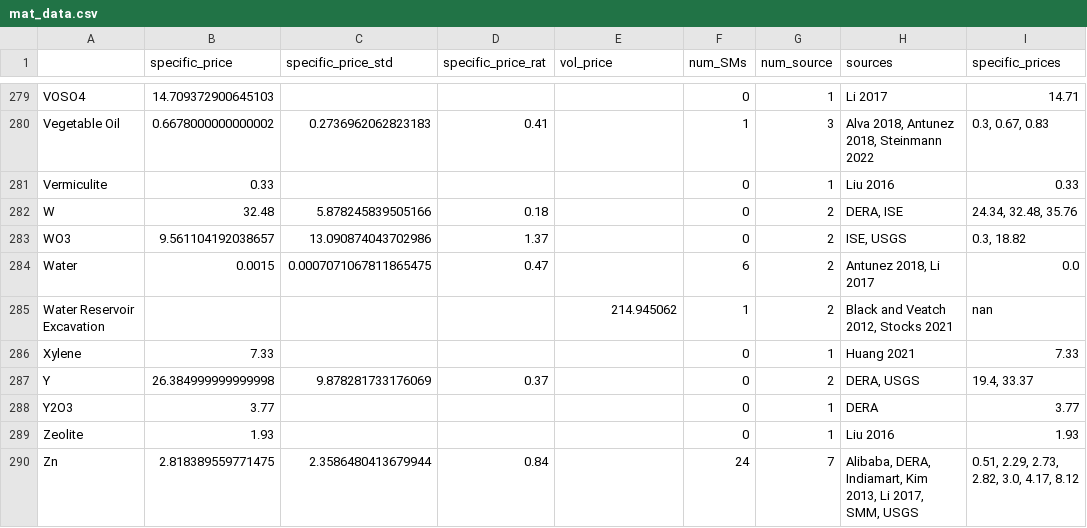
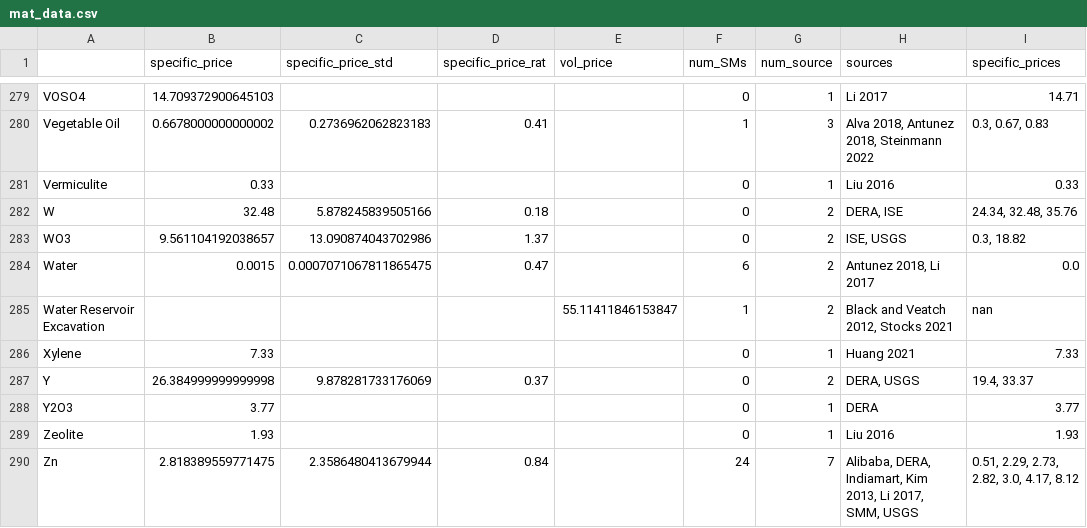
Before and after one commit to energy-storage-analysis/LDES-Survey, a CSV file: cap_cost/data_consolidated/mat_data.csv, drawn as a sheet; only a part is shown, gaps mark what is left out; the diff names each change by its address in the sheet, - before the commit and + after, or states it on an @@ line.

```diff
--- a/cap_cost/data_consolidated/mat_data.csv
+++ b/cap_cost/data_consolidated/mat_data.csv
-E285 (vol_price): 214.945062
+E285 (vol_price): 55.11411846153847
```
Also changed, not shown: cap_cost/data_consolidated/SM_data.csv, cap_cost/data_consolidated/mat_data_all.csv, 4 other files.
